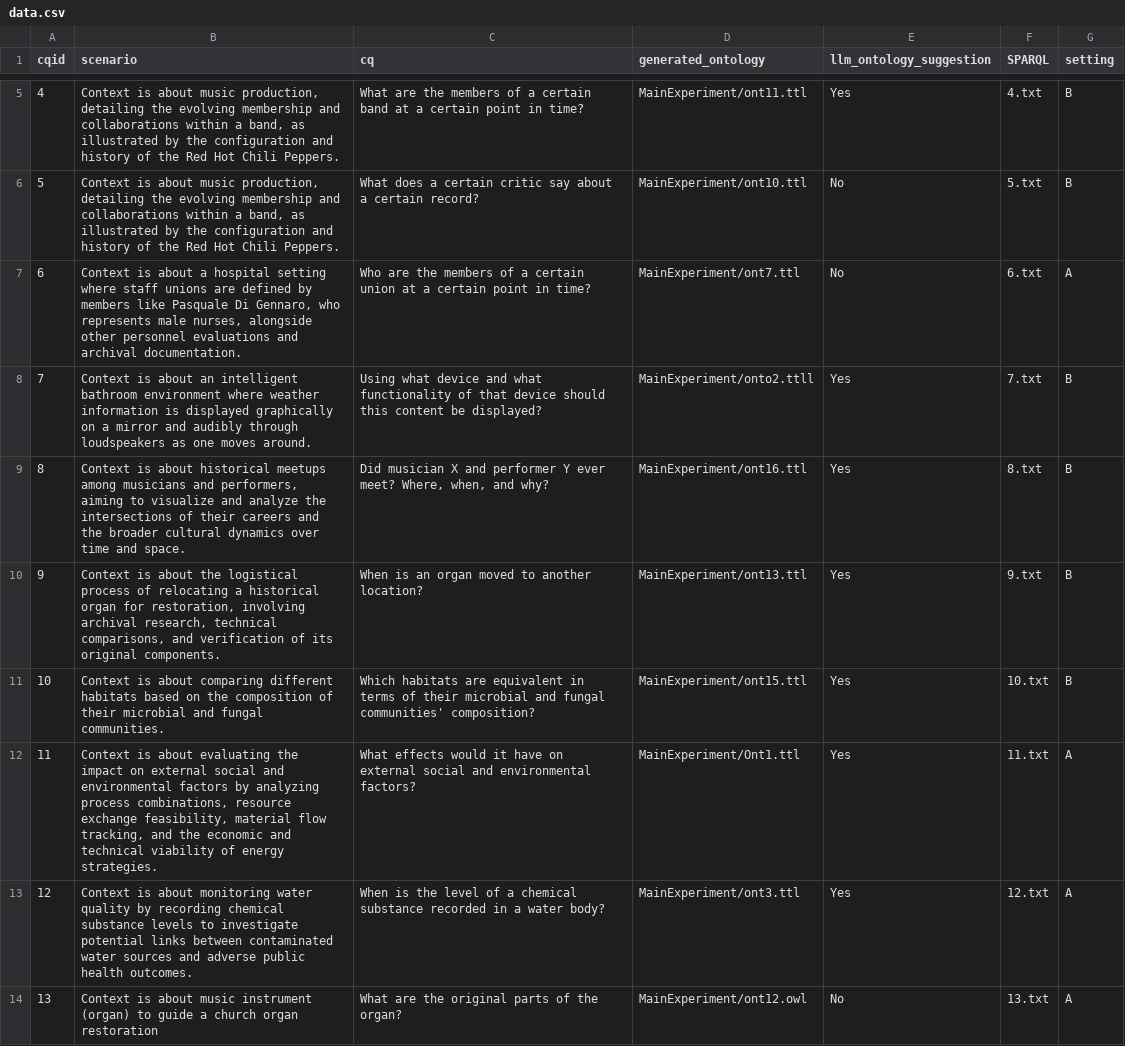
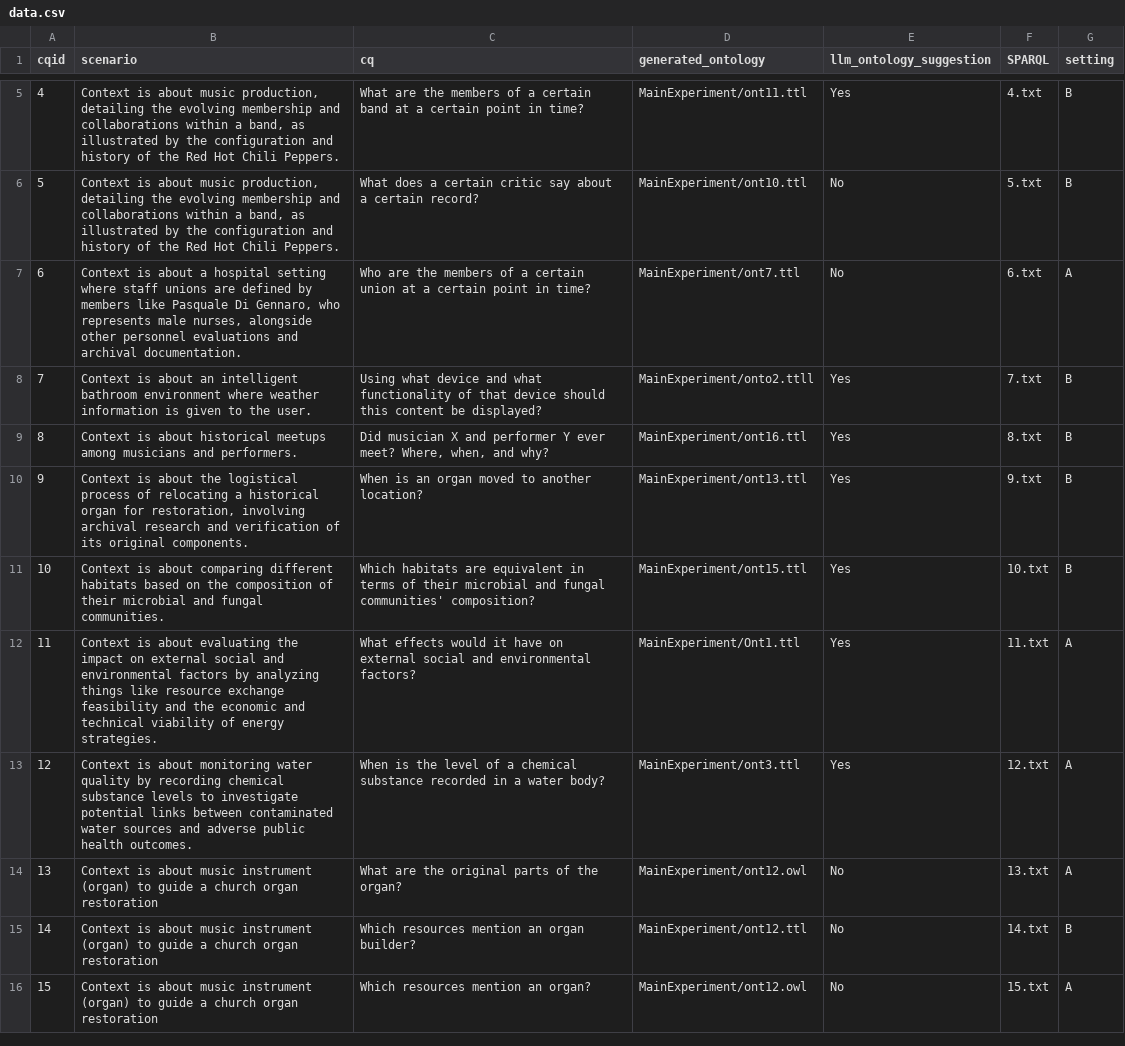
Before and after one commit to dersuchendee/OE-Assist, a CSV file: data.csv, drawn as a sheet; only a part is shown, gaps mark what is left out; the shorter side is filled out with more unchanged rows.

Commit message:
Update data.csv

```diff
--- a/data.csv
+++ b/data.csv
@@ -7,7 +7,7 @@ cqid,scenario,cq,generated_ontology,llm_ontology_suggestion,SPARQL,setting,
 6," Context is about a hospital setting where staff unions are defined by members like Pasquale Di Gennaro, who represents male nurses, alongside other personnel evaluations and archival documentation.","Who are the members of a certain union at a certain point in time?",MainExperiment/ont7.ttl,No,6.txt,A
-7," Context is about an intelligent bathroom environment where weather information is displayed graphically on a mirror and audibly through loudspeakers as one moves around.","Using what device and what functionality of that device should this content be displayed?",MainExperiment/onto2.ttll,Yes,7.txt,B
-8," Context is about historical meetups among musicians and performers, aiming to visualize and analyze the intersections of their careers and the broader cultural dynamics over time and space.","Did musician X and performer Y ever meet? Where, when, and why?",MainExperiment/ont16.ttl,Yes,8.txt,B
-9," Context is about the logistical process of relocating a historical organ for restoration, involving archival research, technical comparisons, and verification of its original components.","When is an organ moved to another location?",MainExperiment/ont13.ttl,Yes,9.txt,B
+7," Context is about an intelligent bathroom environment where weather information is given to the user.","Using what device and what functionality of that device should this content be displayed?",MainExperiment/onto2.ttll,Yes,7.txt,B
+8," Context is about historical meetups among musicians and performers.","Did musician X and performer Y ever meet? Where, when, and why?",MainExperiment/ont16.ttl,Yes,8.txt,B
+9," Context is about the logistical process of relocating a historical organ for restoration, involving archival research and verification of its original components.","When is an organ moved to another location?",MainExperiment/ont13.ttl,Yes,9.txt,B
 10,"Context is about comparing different habitats based on the composition of their microbial and fungal communities.","Which habitats are equivalent in terms of their microbial and fungal communities' composition?",MainExperiment/ont15.ttl,Yes,10.txt,B
-11," Context is about evaluating the impact on external social and environmental factors by analyzing process combinations, resource exchange feasibility, material flow tracking, and the economic and technical viability of energy strategies.","What effects would it have on external social and environmental factors?",MainExperiment/Ont1.ttl,Yes,11.txt,A
+11," Context is about evaluating the impact on external social and environmental factors by analyzing things like resource exchange feasibility and the economic and technical viability of energy strategies.","What effects would it have on external social and environmental factors?",MainExperiment/Ont1.ttl,Yes,11.txt,A
 12,"Context is about monitoring water quality by recording chemical substance levels to investigate potential links between contaminated water sources and adverse public health outcomes.","When is the level of a chemical substance recorded in a water body?",MainExperiment/ont3.ttl,Yes,12.txt,A
```
